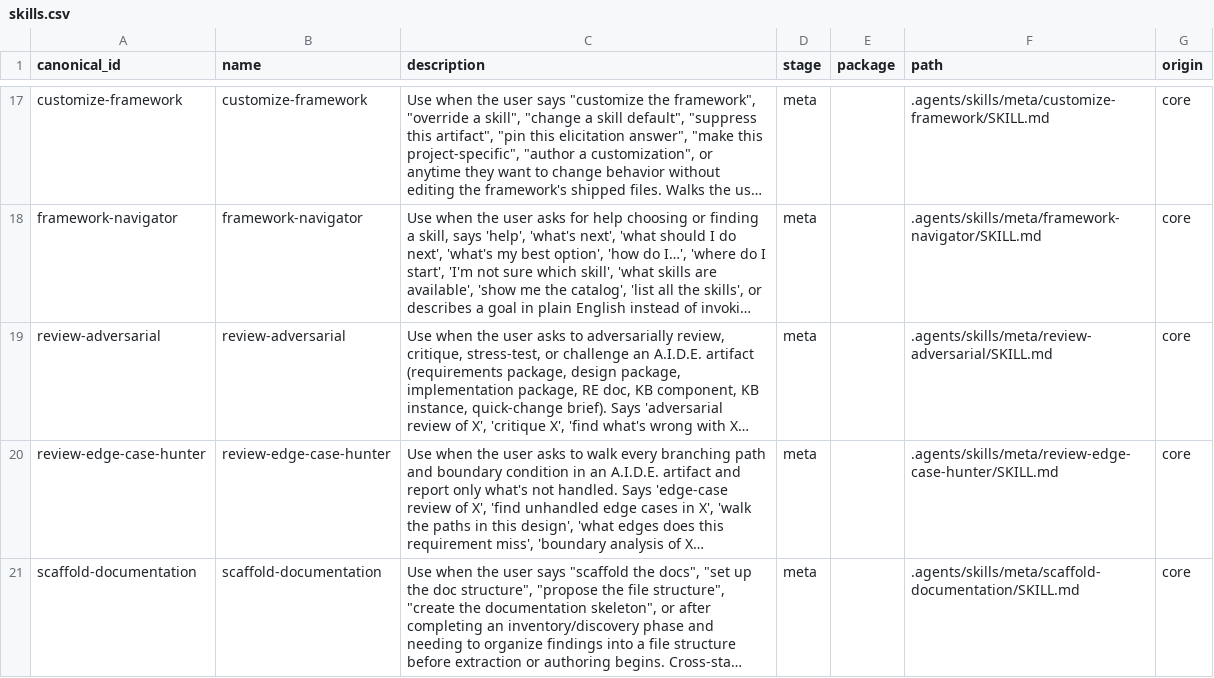
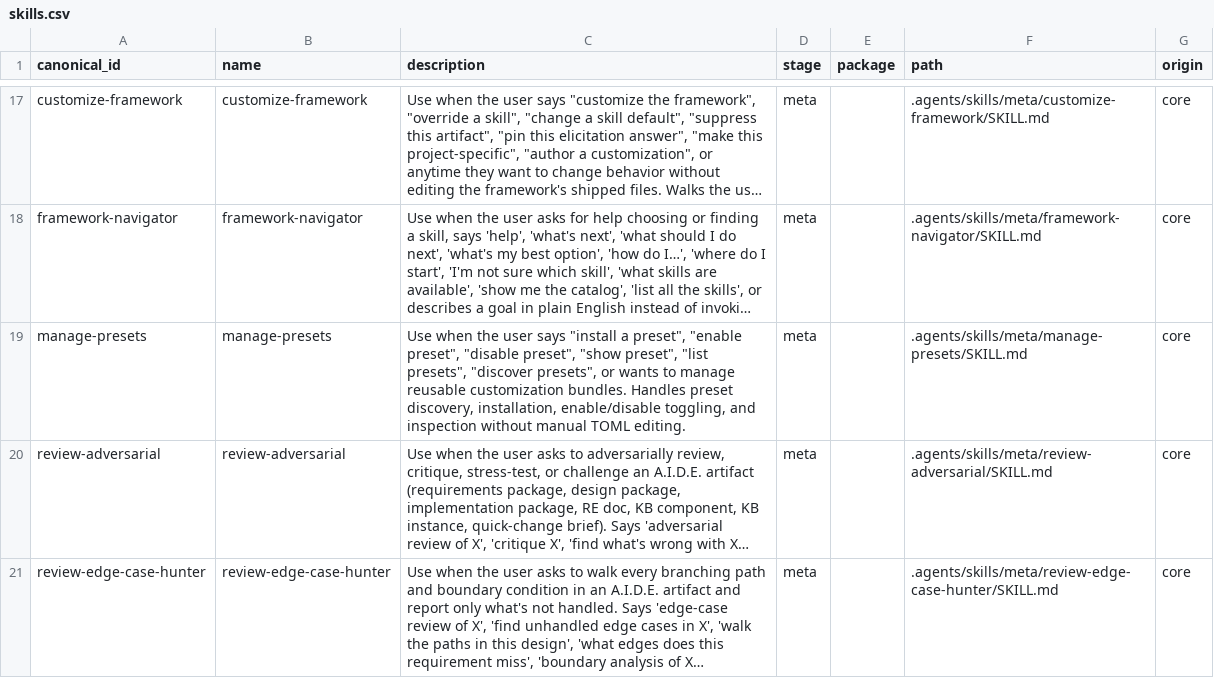
Before and after one commit to Intelliware/aide, a CSV file: .agents/skills/_registry/skills.csv, drawn as a sheet; only a part is shown, gaps mark what is left out; the shorter side is filled out with more unchanged rows; long unchanged cells end in …; the diff names each change by its address in the sheet, - before the commit and + after, or states it on an @@ line.

```diff
--- a/.agents/skills/_registry/skills.csv
+++ b/.agents/skills/_registry/skills.csv
+row 19: manage-presets | manage-presets | Use when the user says "install a preset", "enable preset", "disable preset", "show preset", "list presets", "discover presets", or wants to manage reusable customization bundles. Handles preset discovery, installation, enable/disable toggling, and inspection without manual TOML editing. | meta |  | .agents/skills/meta/manage-presets/SKILL.md | core
```
Also changed, not shown: 24 other files.
